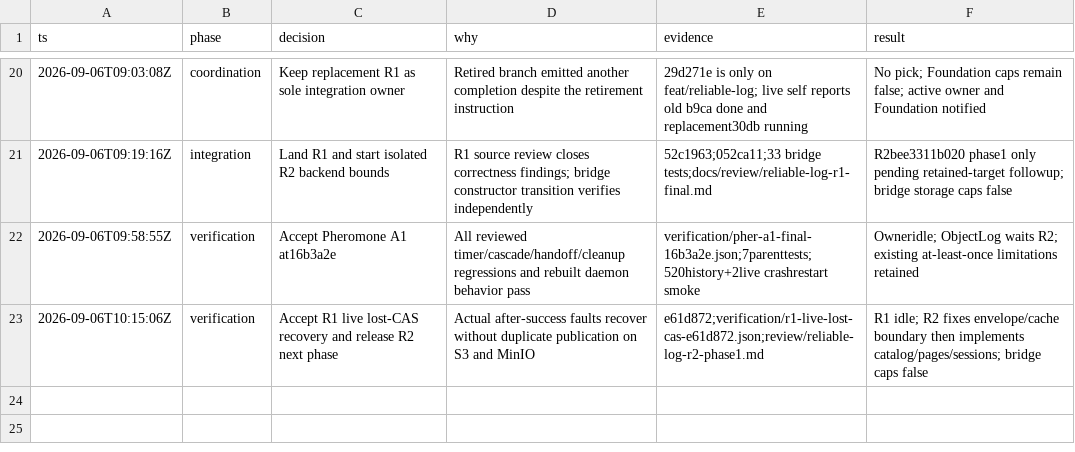
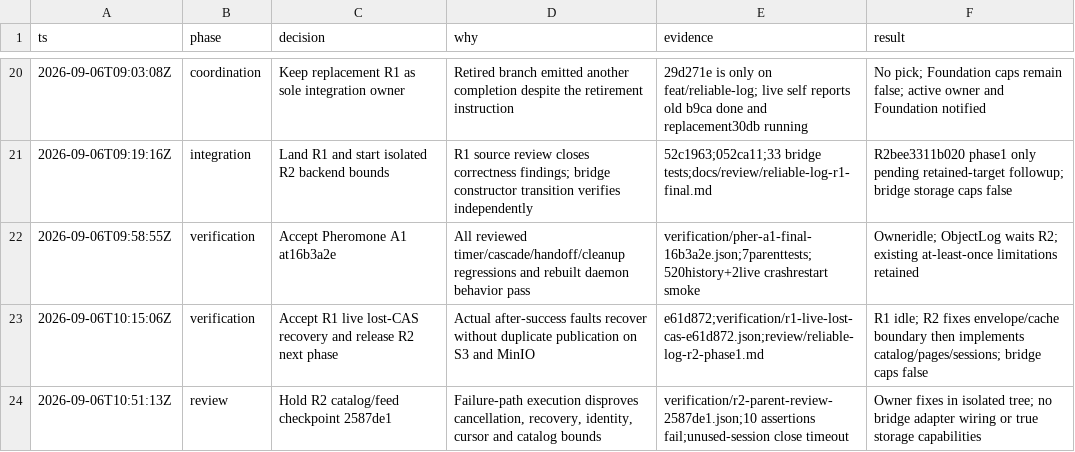
Before and after one commit to honeybeehq/comb, a TSV file: docs/implementation/reliable-log/decisions.tsv, drawn as a sheet; only a part is shown, gaps mark what is left out; the diff names each change by its address in the sheet, - before the commit and + after, or states it on an @@ line.

Commit message:
test: capture R2 feed and catalog failure paths

```diff
--- a/docs/implementation/reliable-log/decisions.tsv
+++ b/docs/implementation/reliable-log/decisions.tsv
+row 24: 2026-09-06T10:51:13Z | review | Hold R2 catalog/feed checkpoint 2587de1 | Failure-path execution disproves cancellation, recovery, identity, cursor and catalog bounds | verification/r2-parent-review-2587de1.json;10 assertions fail;unused-session close timeout | Owner fixes in isolated tree; no bridge adapter wiring or true storage capabilities
```
Also changed, not shown: 6 other files.
